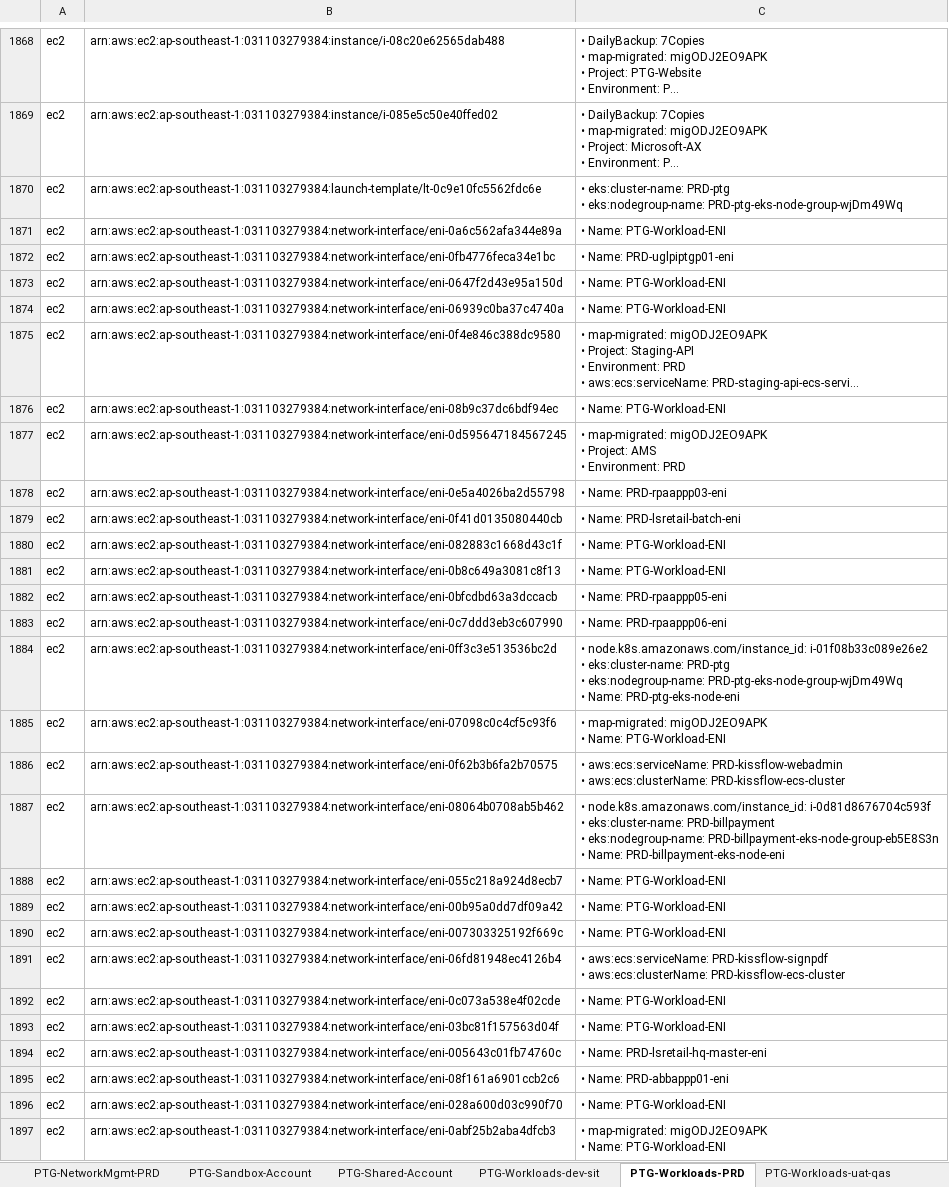
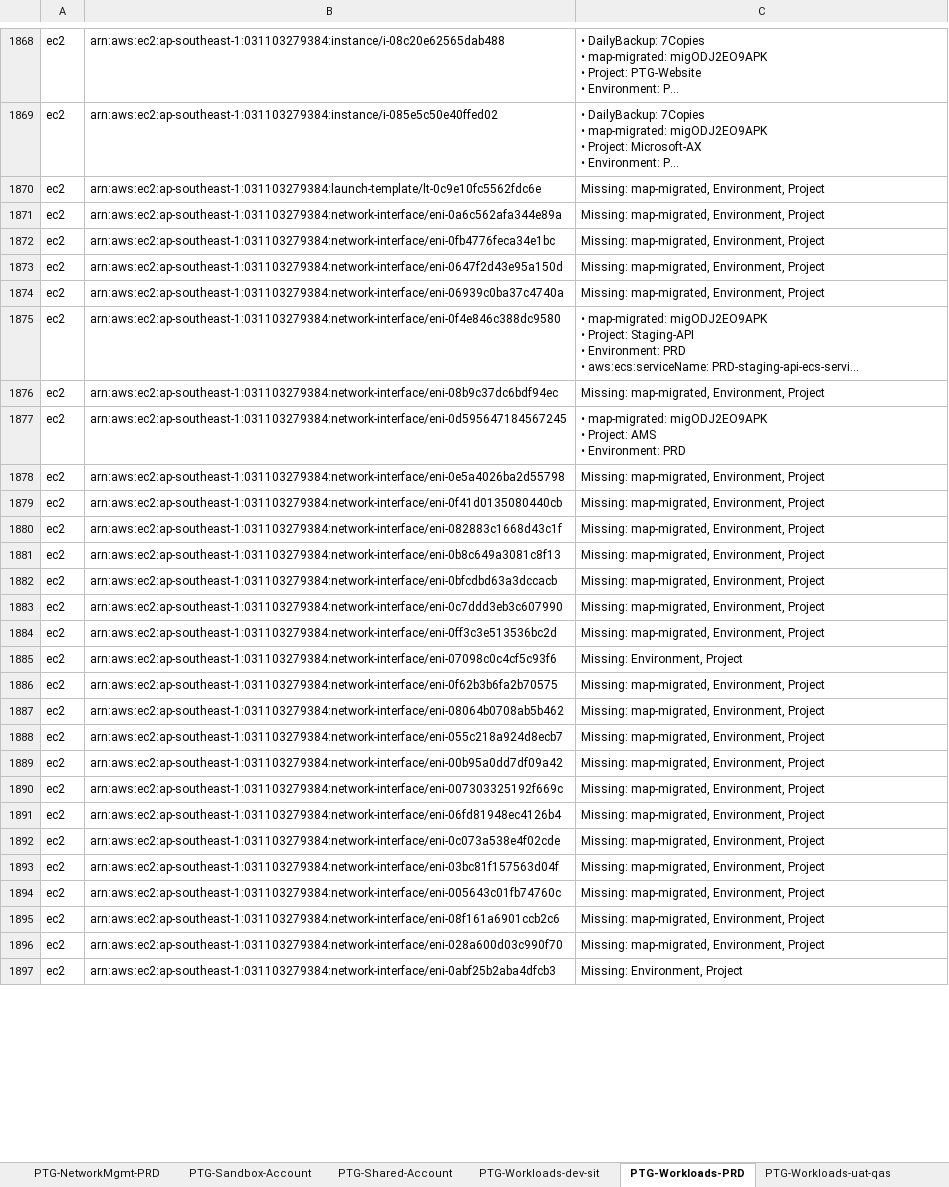
Before and after one commit to thanakrit410/Pandas, an Excel workbook: Python/JsonToCsv/csv/combined_data_highlighted.xlsx, sheet PTG-Workloads-PRD, drawn as a sheet; only a part is shown, gaps mark what is left out; long unchanged cells end in …; values as stored, in another font and other column widths than the file's, no cell formats; ↵ is a line break in a cell; the diff covers the shown part only; the diff names each change by its address in the sheet, - before the commit and + after, or states it on an @@ line.

```diff
--- a/Python/JsonToCsv/csv/combined_data_highlighted.xlsx (sheet PTG-Workloads-PRD)
+++ b/Python/JsonToCsv/csv/combined_data_highlighted.xlsx (sheet PTG-Workloads-PRD)
-C1870: • eks:cluster-name: PRD-ptg ↵ • eks:nodegroup-name: PRD-ptg-eks-node-group-wjDm49Wq
+C1870: Missing: map-migrated, Environment, Project
-C1871: • Name: PTG-Workload-ENI
+C1871: Missing: map-migrated, Environment, Project
-C1872: • Name: PRD-uglpiptgp01-eni
+C1872: Missing: map-migrated, Environment, Project
-C1873:C1874: • Name: PTG-Workload-ENI
+C1873:C1874: Missing: map-migrated, Environment, Project
-C1876: • Name: PTG-Workload-ENI
+C1876: Missing: map-migrated, Environment, Project
-C1878: • Name: PRD-rpaappp03-eni
+C1878: Missing: map-migrated, Environment, Project
-C1879: • Name: PRD-lsretail-batch-eni
+C1879: Missing: map-migrated, Environment, Project
-C1880:C1881: • Name: PTG-Workload-ENI
+C1880:C1881: Missing: map-migrated, Environment, Project
-C1882: • Name: PRD-rpaappp05-eni
+C1882: Missing: map-migrated, Environment, Project
-C1883: • Name: PRD-rpaappp06-eni
+C1883: Missing: map-migrated, Environment, Project
-C1884: • node.k8s.amazonaws.com/instance_id: i-01f08b33c089e26e2 ↵ • eks:cluster-name: PRD-ptg ↵ • eks:nodegroup-name: PRD-ptg-eks-node-group-wjDm49Wq ↵ • Name: PRD-ptg-eks-node-eni
+C1884: Missing: map-migrated, Environment, Project
-C1885: • map-migrated: migODJ2EO9APK ↵ • Name: PTG-Workload-ENI
+C1885: Missing: Environment, Project
-C1886: • aws:ecs:serviceName: PRD-kissflow-webadmin ↵ • aws:ecs:clusterName: PRD-kissflow-ecs-cluster
+C1886: Missing: map-migrated, Environment, Project
-C1887: • node.k8s.amazonaws.com/instance_id: i-0d81d8676704c593f ↵ • eks:cluster-name: PRD-billpayment ↵ • eks:nodegroup-name: PRD-billpayment-eks-node-group-eb5E8S3n ↵ • Name: PRD-billpayment-eks-node-eni
+C1887: Missing: map-migrated, Environment, Project
-C1888:C1890: • Name: PTG-Workload-ENI
+C1888:C1890: Missing: map-migrated, Environment, Project
-C1891: • aws:ecs:serviceName: PRD-kissflow-signpdf ↵ • aws:ecs:clusterName: PRD-kissflow-ecs-cluster
+C1891: Missing: map-migrated, Environment, Project
-C1892:C1893: • Name: PTG-Workload-ENI
+C1892:C1893: Missing: map-migrated, Environment, Project
-C1894: • Name: PRD-lsretail-hq-master-eni
+C1894: Missing: map-migrated, Environment, Project
-C1895: • Name: PRD-abbappp01-eni
+C1895: Missing: map-migrated, Environment, Project
-C1896: • Name: PTG-Workload-ENI
+C1896: Missing: map-migrated, Environment, Project
-C1897: • map-migrated: migODJ2EO9APK ↵ • Name: PTG-Workload-ENI
+C1897: Missing: Environment, Project
```
Also changed, not shown: 596 edited cells elsewhere in this sheet, sheet MAXME-Workloads-PRD, sheet PTG-Workloads-uat-qas, sheet AUTOBACS-Workloads-uat-qas, sheet PTG-NetworkMgmt-PRD, sheet RETAILS-Workloads-dev-sit, sheet RETAILS-Workloads-uat-qas, 27 more sheets, cell formats, 4 other files.
